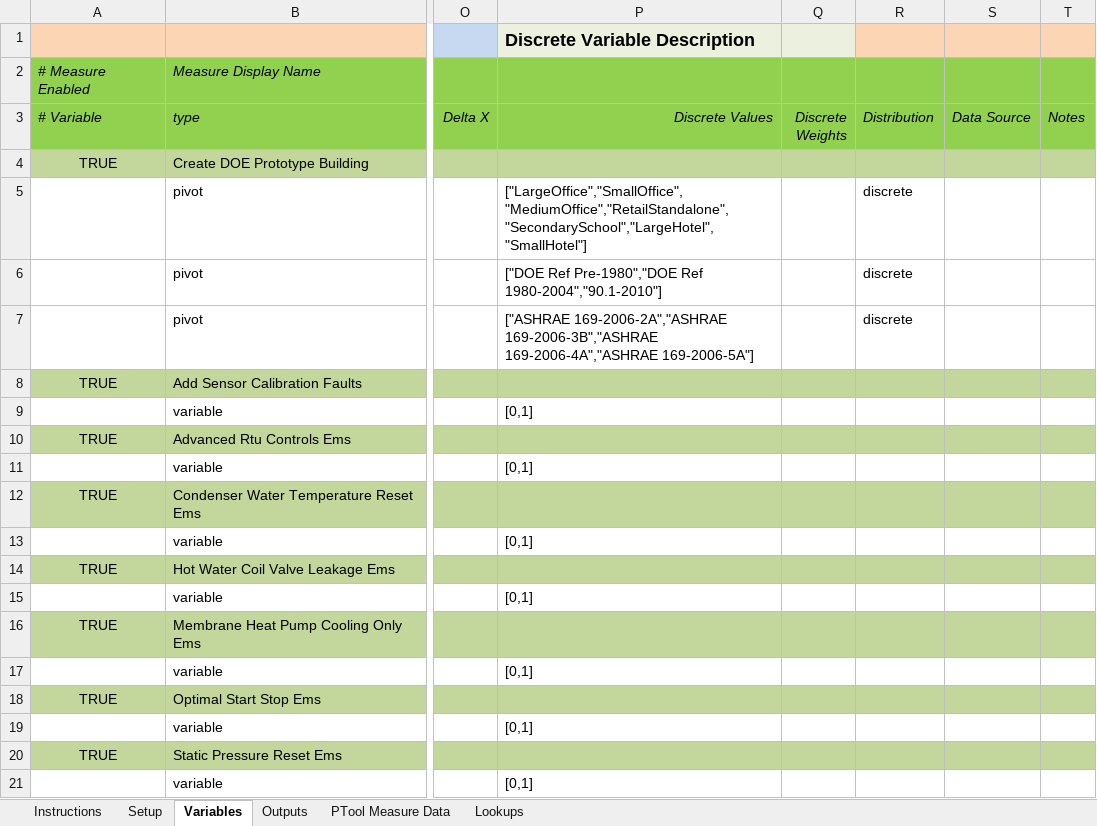
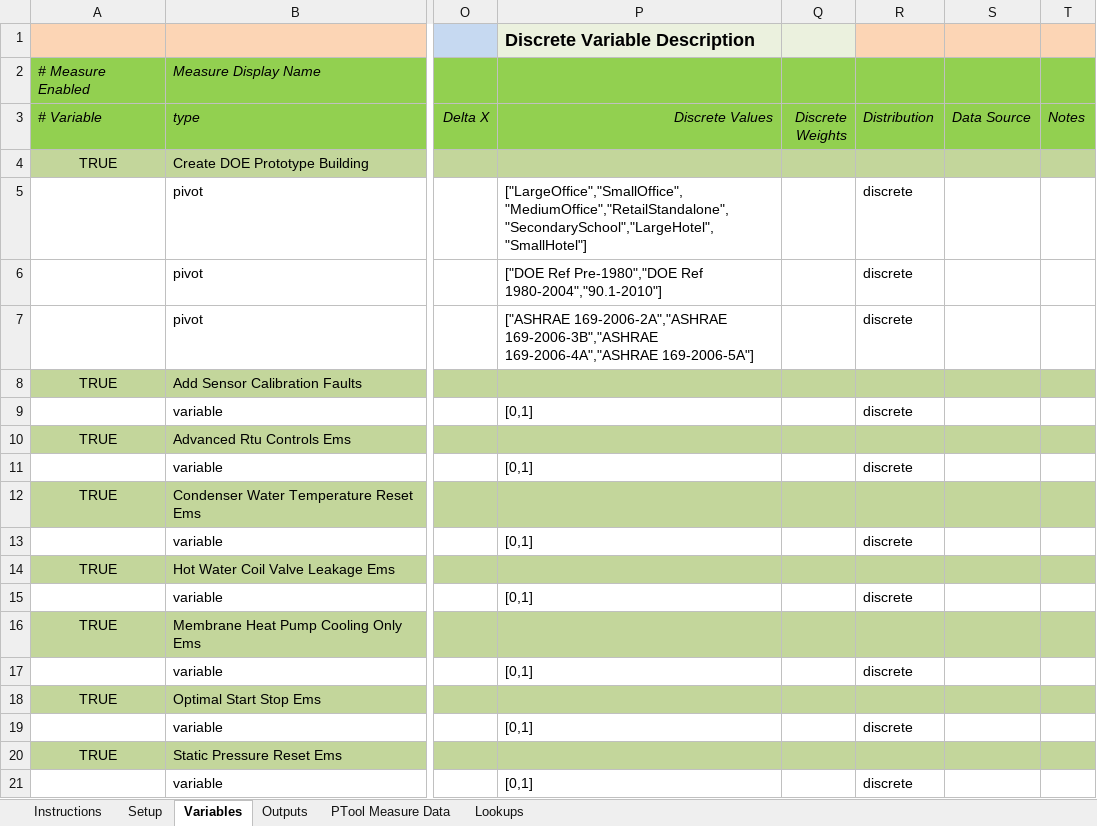
Before and after one commit to NREL/OpenStudio-PTool, an Excel workbook: projects/DC_analysis/PTool_1_of_5.xlsx, sheet Variables, drawn as a sheet; only a part is shown, gaps mark what is left out; values as stored, in another font and other column widths than the file's, no borders; the diff names each change by its address in the sheet, - before the commit and + after, or states it on an @@ line.

```diff
--- a/projects/DC_analysis/PTool_1_of_5.xlsx (sheet Variables)
+++ b/projects/DC_analysis/PTool_1_of_5.xlsx (sheet Variables)
-R9 (Distribution): (empty)
+R9 (Distribution): discrete
-R11 (Distribution): (empty)
+R11 (Distribution): discrete
-R13 (Distribution): (empty)
+R13 (Distribution): discrete
-R15 (Distribution): (empty)
+R15 (Distribution): discrete
-R17 (Distribution): (empty)
+R17 (Distribution): discrete
-R19 (Distribution): (empty)
+R19 (Distribution): discrete
-R21 (Distribution): (empty)
+R21 (Distribution): discrete
```
Also changed, not shown: projects/DC_analysis/PTool_2_of_5.xlsx, projects/DC_analysis/PTool_3_of_5.xlsx, 1 other file.
